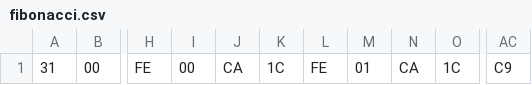
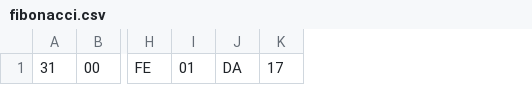
Before and after one commit to Hyalunar/assembler8080, a CSV file: fibonacci.csv, drawn as a sheet; only a part is shown, gaps mark what is left out; removed rows and columns are numbered as before the commit, all else as after; the diff names each change by its address in the sheet, - before the commit and + after, or states it on an @@ line.

```diff
--- a/fibonacci.csv
+++ b/fibonacci.csv
-column I, row 1: 00
-column J, row 1: CA
-column K, row 1: 1C
-column L, row 1: FE
-column N, row 1: CA
-column O, row 1: 1C
+column J, row 1: DA
+column K, row 1: 17
-column AC, row 1: C9
```
Also changed, not shown: 2 other files.
